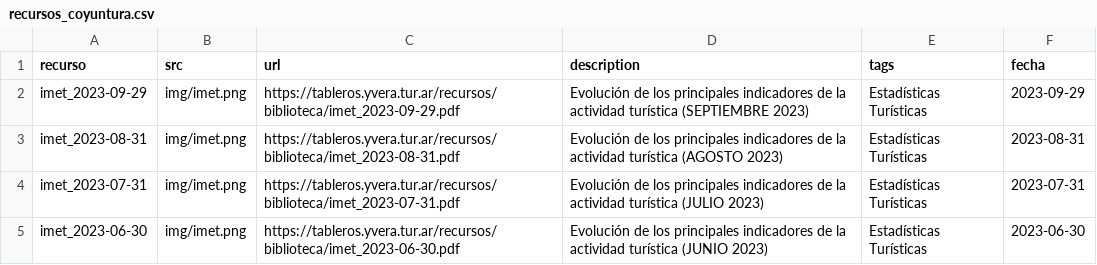
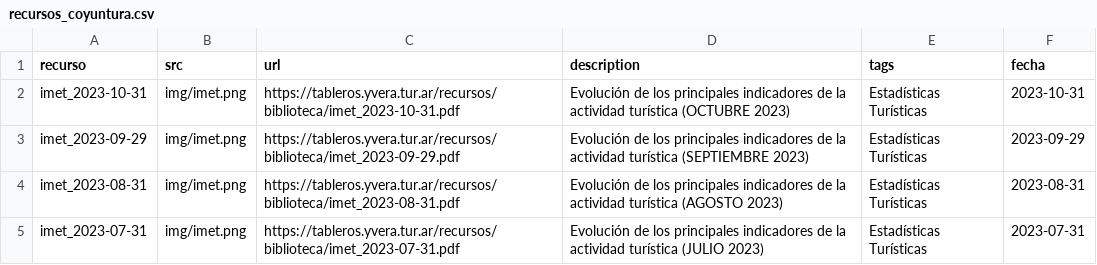
Before and after one commit to dnme-minturdep/biblioteca, a CSV file: content/recursos_coyuntura.csv, drawn as a sheet; only a part is shown; the shorter side is filled out with more unchanged rows.

Commit message:
imet 31-10

```diff
--- a/content/recursos_coyuntura.csv
+++ b/content/recursos_coyuntura.csv
@@ -1,2 +1,3 @@
 recurso,src,url,description,tags,fecha
+imet_2023-10-31,img/imet.png,https://tableros.yvera.tur.ar/recursos/biblioteca/imet_2023-10-31.pdf,Evolución de los principales indicadores de la actividad turística (OCTUBRE 2023),Estadísticas Turísticas,2023-10-31
 imet_2023-09-29,img/imet.png,https://tableros.yvera.tur.ar/recursos/biblioteca/imet_2023-09-29.pdf,Evolución de los principales indicadores de la actividad turística (SEPTIEMBRE 2023),Estadísticas Turísticas,2023-09-29
```
Also changed, not shown: 25 other files.
